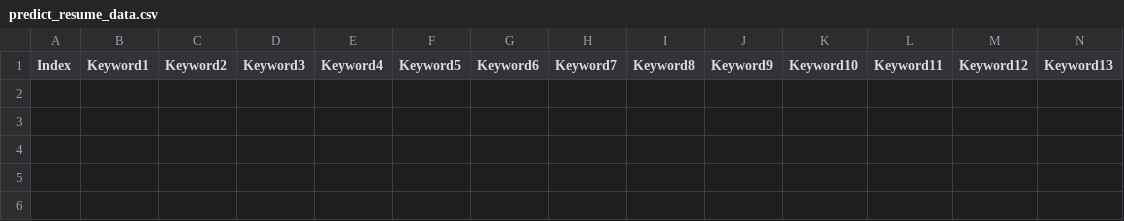
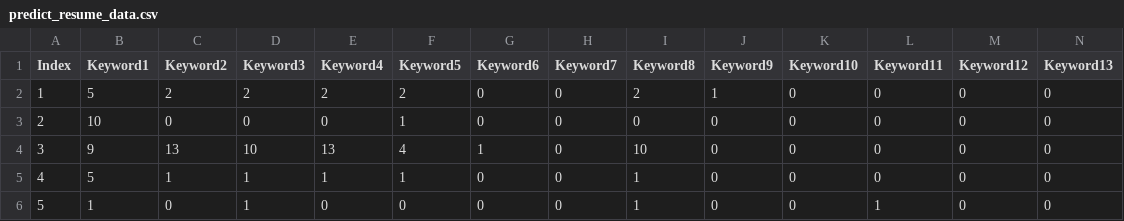
Before and after one commit to caojianluzhu000/go-candidate, a CSV file: model-training/resources/predict_resume_data.csv, drawn as a sheet; only a part is shown; rows hold the shown columns only; the diff names each change by its address in the sheet, - before the commit and + after, or states it on an @@ line.

Commit message:
Add files via upload

```diff
--- a/model-training/resources/predict_resume_data.csv
+++ b/model-training/resources/predict_resume_data.csv
+row 2: 1 | 5 | 2 | 2 | 2 | 2 | 0 | 0 | 2 | 1 | 0 | 0 | 0 | 0
+row 3: 2 | 10 | 0 | 0 | 0 | 1 | 0 | 0 | 0 | 0 | 0 | 0 | 0 | 0
+row 4: 3 | 9 | 13 | 10 | 13 | 4 | 1 | 0 | 10 | 0 | 0 | 0 | 0 | 0
+row 5: 4 | 5 | 1 | 1 | 1 | 1 | 0 | 0 | 1 | 0 | 0 | 0 | 0 | 0
+row 6: 5 | 1 | 0 | 1 | 0 | 0 | 0 | 0 | 1 | 0 | 0 | 1 | 0 | 0
```
